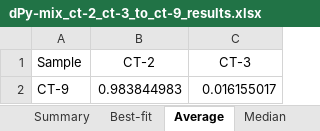
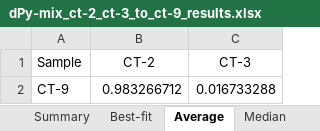
Before and after one commit to GrantPLong/MataquitoWatershedAnalysis, an Excel workbook: Mataquito/results/mixing_coefficients/dPy-mix_ct-2_ct-3_to_ct-9_results.xlsx, sheet Average, drawn as a sheet; values as stored, in another font and other column widths than the file's, no borders; the diff names each change by its address in the sheet, - before the commit and + after, or states it on an @@ line.

```diff
--- a/Mataquito/results/mixing_coefficients/dPy-mix_ct-2_ct-3_to_ct-9_results.xlsx (sheet Average)
+++ b/Mataquito/results/mixing_coefficients/dPy-mix_ct-2_ct-3_to_ct-9_results.xlsx (sheet Average)
-B2 (CT-2): 0.983844983
+B2 (CT-2): 0.983266712
-C2 (CT-3): 0.016155017
+C2 (CT-3): 0.016733288
```
Also changed, not shown: sheet CT-9, sheet Summary, sheet Median, 10 other files.
